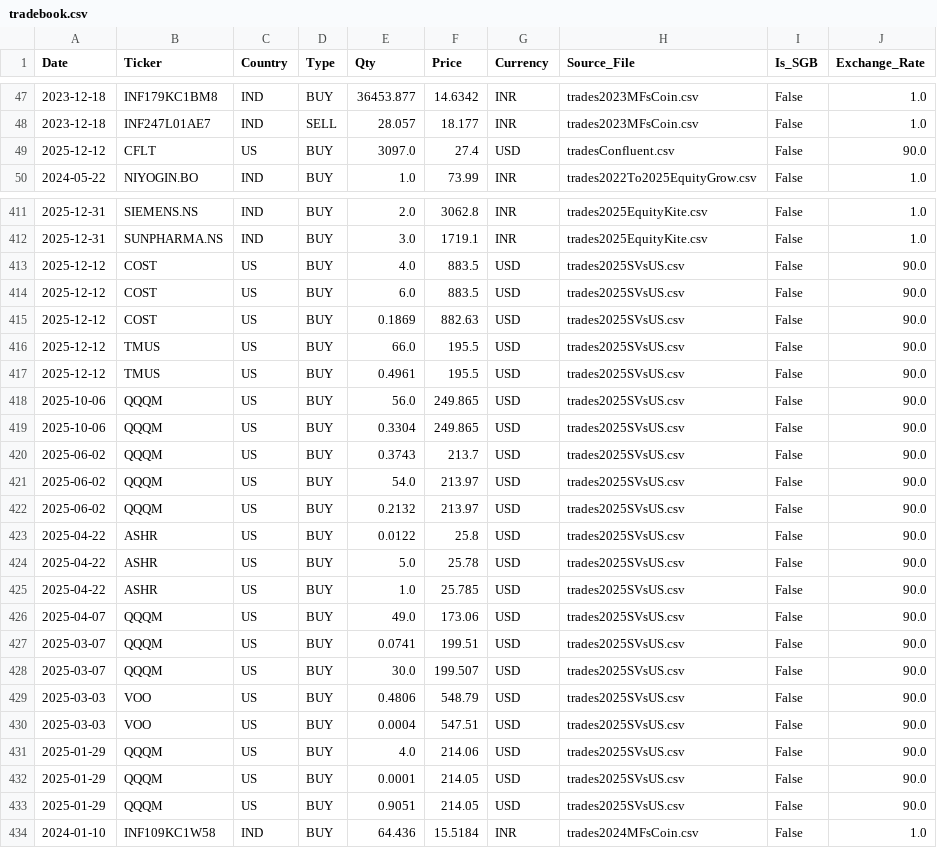
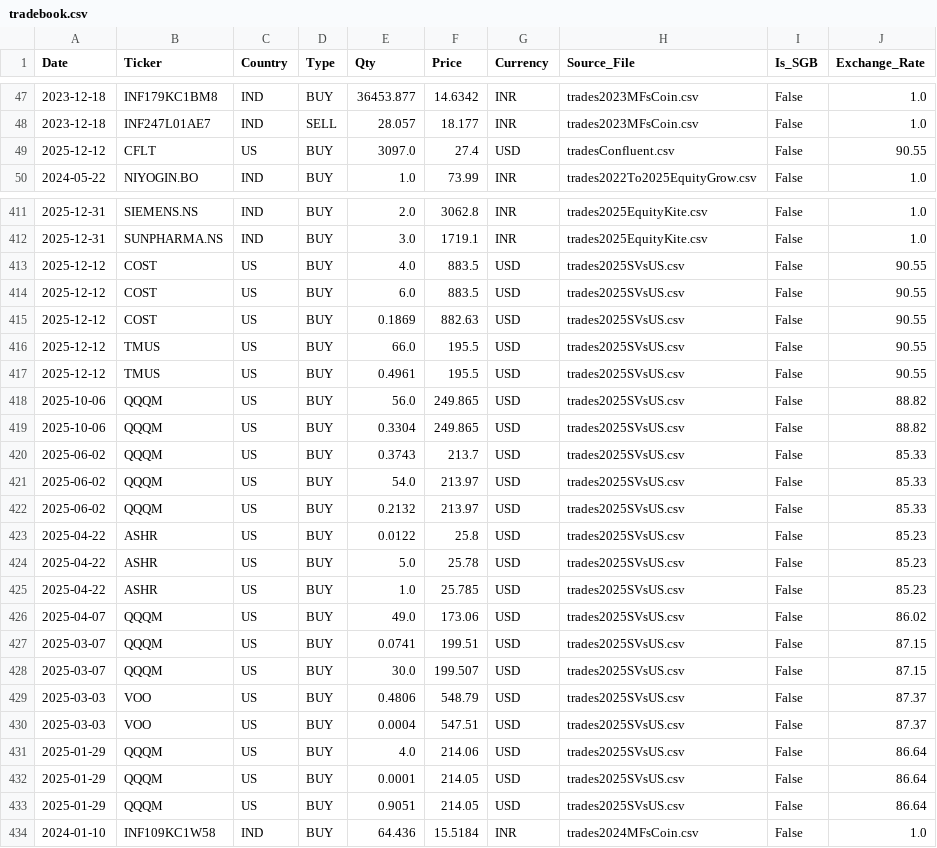
Before and after one commit to satishVatsavai/svs-stock-performance-dashboard, a CSV file: tradebook.csv, drawn as a sheet; only a part is shown, gaps mark what is left out; the diff covers the shown part only.

Commit message:
Tradebook Generated

```diff
--- a/tradebook.csv
+++ b/tradebook.csv
@@ -48,3 +48,3 @@ Date,Ticker,Country,Type,Qty,Price,Currency,Source_File,Is_SGB,Exchange_Rate
 2023-12-18,INF247L01AE7,IND,SELL,28.057,18.177,INR,trades2023MFsCoin.csv,False,1.0
-2025-12-12,CFLT,US,BUY,3097.0,27.4,USD,tradesConfluent.csv,False,90.0
+2025-12-12,CFLT,US,BUY,3097.0,27.4,USD,tradesConfluent.csv,False,90.55
 2024-05-22,NIYOGIN.BO,IND,BUY,1.0,73.99,INR,trades2022To2025EquityGrow.csv,False,1.0
@@ -412,23 +412,23 @@ Date,Ticker,Country,Type,Qty,Price,Currency,Source_File,Is_SGB,Exchange_Rate
 2025-12-31,SUNPHARMA.NS,IND,BUY,3.0,1719.1,INR,trades2025EquityKite.csv,False,1.0
-2025-12-12,COST,US,BUY,4.0,883.5,USD,trades2025SVsUS.csv,False,90.0
-2025-12-12,COST,US,BUY,6.0,883.5,USD,trades2025SVsUS.csv,False,90.0
-2025-12-12,COST,US,BUY,0.1869,882.63,USD,trades2025SVsUS.csv,False,90.0
-2025-12-12,TMUS,US,BUY,66.0,195.5,USD,trades2025SVsUS.csv,False,90.0
-2025-12-12,TMUS,US,BUY,0.4961,195.5,USD,trades2025SVsUS.csv,False,90.0
-2025-10-06,QQQM,US,BUY,56.0,249.865,USD,trades2025SVsUS.csv,False,90.0
-2025-10-06,QQQM,US,BUY,0.3304,249.865,USD,trades2025SVsUS.csv,False,90.0
-2025-06-02,QQQM,US,BUY,0.3743,213.7,USD,trades2025SVsUS.csv,False,90.0
-2025-06-02,QQQM,US,BUY,54.0,213.97,USD,trades2025SVsUS.csv,False,90.0
-2025-06-02,QQQM,US,BUY,0.2132,213.97,USD,trades2025SVsUS.csv,False,90.0
-2025-04-22,ASHR,US,BUY,0.0122,25.8,USD,trades2025SVsUS.csv,False,90.0
-2025-04-22,ASHR,US,BUY,5.0,25.78,USD,trades2025SVsUS.csv,False,90.0
-2025-04-22,ASHR,US,BUY,1.0,25.785,USD,trades2025SVsUS.csv,False,90.0
-2025-04-07,QQQM,US,BUY,49.0,173.06,USD,trades2025SVsUS.csv,False,90.0
-2025-03-07,QQQM,US,BUY,0.0741,199.51,USD,trades2025SVsUS.csv,False,90.0
-2025-03-07,QQQM,US,BUY,30.0,199.507,USD,trades2025SVsUS.csv,False,90.0
-2025-03-03,VOO,US,BUY,0.4806,548.79,USD,trades2025SVsUS.csv,False,90.0
-2025-03-03,VOO,US,BUY,0.0004,547.51,USD,trades2025SVsUS.csv,False,90.0
-2025-01-29,QQQM,US,BUY,4.0,214.06,USD,trades2025SVsUS.csv,False,90.0
-2025-01-29,QQQM,US,BUY,0.0001,214.05,USD,trades2025SVsUS.csv,False,90.0
-2025-01-29,QQQM,US,BUY,0.9051,214.05,USD,trades2025SVsUS.csv,False,90.0
+2025-12-12,COST,US,BUY,4.0,883.5,USD,trades2025SVsUS.csv,False,90.55
+2025-12-12,COST,US,BUY,6.0,883.5,USD,trades2025SVsUS.csv,False,90.55
+2025-12-12,COST,US,BUY,0.1869,882.63,USD,trades2025SVsUS.csv,False,90.55
+2025-12-12,TMUS,US,BUY,66.0,195.5,USD,trades2025SVsUS.csv,False,90.55
+2025-12-12,TMUS,US,BUY,0.4961,195.5,USD,trades2025SVsUS.csv,False,90.55
+2025-10-06,QQQM,US,BUY,56.0,249.865,USD,trades2025SVsUS.csv,False,88.82
+2025-10-06,QQQM,US,BUY,0.3304,249.865,USD,trades2025SVsUS.csv,False,88.82
+2025-06-02,QQQM,US,BUY,0.3743,213.7,USD,trades2025SVsUS.csv,False,85.33
+2025-06-02,QQQM,US,BUY,54.0,213.97,USD,trades2025SVsUS.csv,False,85.33
+2025-06-02,QQQM,US,BUY,0.2132,213.97,USD,trades2025SVsUS.csv,False,85.33
+2025-04-22,ASHR,US,BUY,0.0122,25.8,USD,trades2025SVsUS.csv,False,85.23
+2025-04-22,ASHR,US,BUY,5.0,25.78,USD,trades2025SVsUS.csv,False,85.23
+2025-04-22,ASHR,US,BUY,1.0,25.785,USD,trades2025SVsUS.csv,False,85.23
+2025-04-07,QQQM,US,BUY,49.0,173.06,USD,trades2025SVsUS.csv,False,86.02
+2025-03-07,QQQM,US,BUY,0.0741,199.51,USD,trades2025SVsUS.csv,False,87.15
+2025-03-07,QQQM,US,BUY,30.0,199.507,USD,trades2025SVsUS.csv,False,87.15
+2025-03-03,VOO,US,BUY,0.4806,548.79,USD,trades2025SVsUS.csv,False,87.37
+2025-03-03,VOO,US,BUY,0.0004,547.51,USD,trades2025SVsUS.csv,False,87.37
+2025-01-29,QQQM,US,BUY,4.0,214.06,USD,trades2025SVsUS.csv,False,86.64
+2025-01-29,QQQM,US,BUY,0.0001,214.05,USD,trades2025SVsUS.csv,False,86.64
+2025-01-29,QQQM,US,BUY,0.9051,214.05,USD,trades2025SVsUS.csv,False,86.64
 2024-01-10,INF109KC1W58,IND,BUY,64.436,15.5184,INR,trades2024MFsCoin.csv,False,1.0
```
Also changed, not shown: 18 edited cells elsewhere in this file, trades2025EquityKite.csv, 3 other files.
